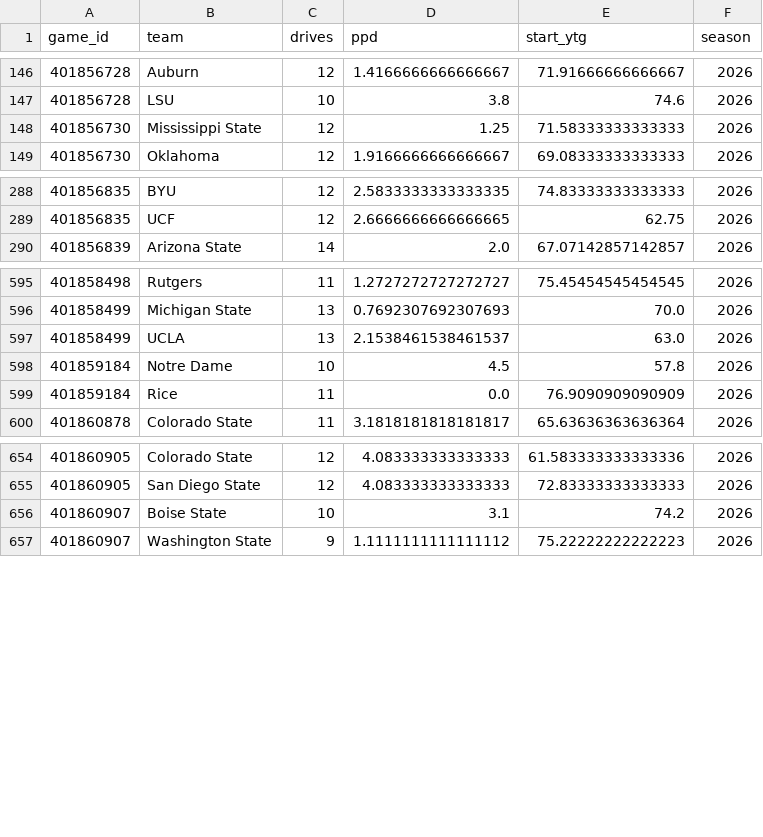
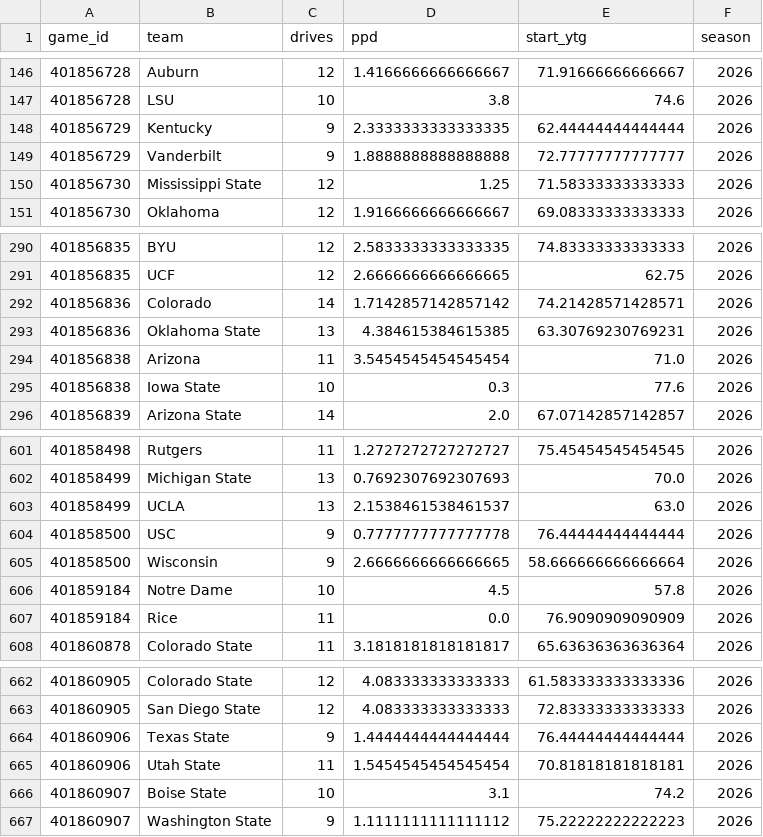
Before and after one commit to Jono-bit-trade/cfb-model, a CSV file: data/drives/2026.csv, drawn as a sheet; only a part is shown, gaps mark what is left out.

```diff
--- a/data/drives/2026.csv
+++ b/data/drives/2026.csv
@@ -147,2 +147,4 @@ game_id,team,drives,ppd,start_ytg,season
 401856728,LSU,10,3.8,74.6,2026
+401856729,Kentucky,9,2.3333333333333335,62.44444444444444,2026
+401856729,Vanderbilt,9,1.8888888888888888,72.77777777777777,2026
 401856730,Mississippi State,12,1.25,71.58333333333333,2026
@@ -289,2 +291,6 @@ game_id,team,drives,ppd,start_ytg,season
 401856835,UCF,12,2.6666666666666665,62.75,2026
+401856836,Colorado,14,1.7142857142857142,74.21428571428571,2026
+401856836,Oklahoma State,13,4.384615384615385,63.30769230769231,2026
+401856838,Arizona,11,3.5454545454545454,71.0,2026
+401856838,Iowa State,10,0.3,77.6,2026
 401856839,Arizona State,14,2.0,67.07142857142857,2026
@@ -597,2 +603,4 @@ game_id,team,drives,ppd,start_ytg,season
 401858499,UCLA,13,2.1538461538461537,63.0,2026
+401858500,USC,9,0.7777777777777778,76.44444444444444,2026
+401858500,Wisconsin,9,2.6666666666666665,58.666666666666664,2026
 401859184,Notre Dame,10,4.5,57.8,2026
@@ -655,2 +663,4 @@ game_id,team,drives,ppd,start_ytg,season
 401860905,San Diego State,12,4.083333333333333,72.83333333333333,2026
+401860906,Texas State,9,1.4444444444444444,76.44444444444444,2026
+401860906,Utah State,11,1.5454545454545454,70.81818181818181,2026
 401860907,Boise State,10,3.1,74.2,2026
```
Also changed, not shown: data/adv/2026.csv, data/adv_clean/2026.csv, 10 other files.
